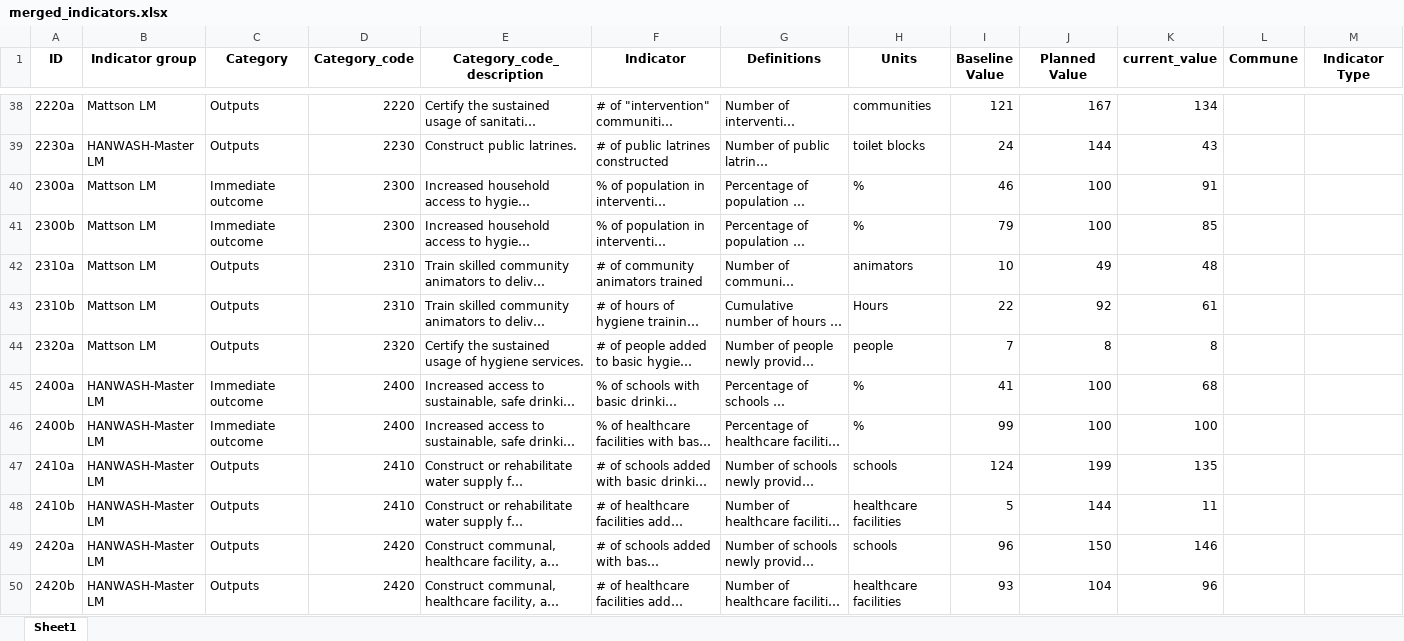
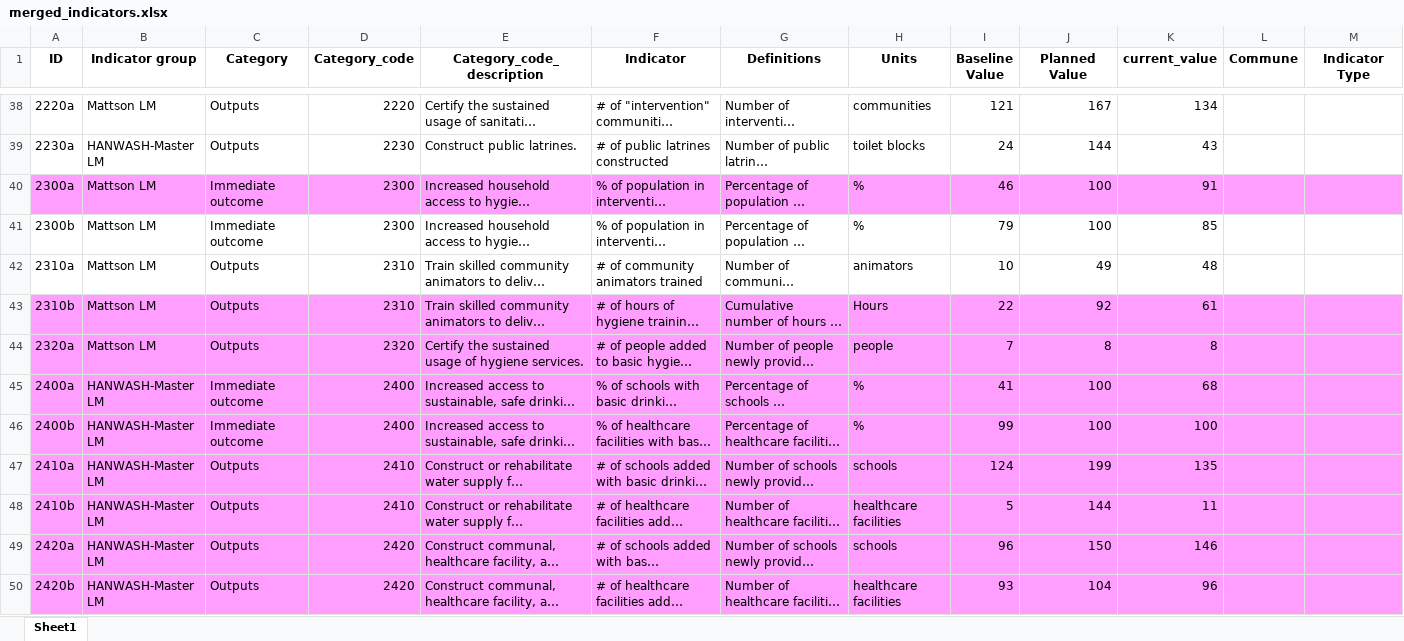
Before and after one commit to AD0791/Hanwash.mwater.dev, an Excel workbook: indicators/output/merged_indicators.xlsx, sheet Sheet1, drawn as a sheet; only a part is shown, gaps mark what is left out; long unchanged cells end in …; values as stored, in another font and other column widths than the file's, no borders; the diff covers the shown part only; the diff names each change by its address in the sheet, - before the commit and + after, or states it on an @@ line.

Commit message:
Update merged indicators

```diff
--- a/indicators/output/merged_indicators.xlsx (sheet Sheet1)
+++ b/indicators/output/merged_indicators.xlsx (sheet Sheet1)
-A40:M40 fill: none
+A40:M40 fill: #FF9EFF
-A43:M50 fill: none
+A43:M50 fill: #FF9EFF
```
Also changed, not shown: cell formats elsewhere in this sheet, 1 other file.
